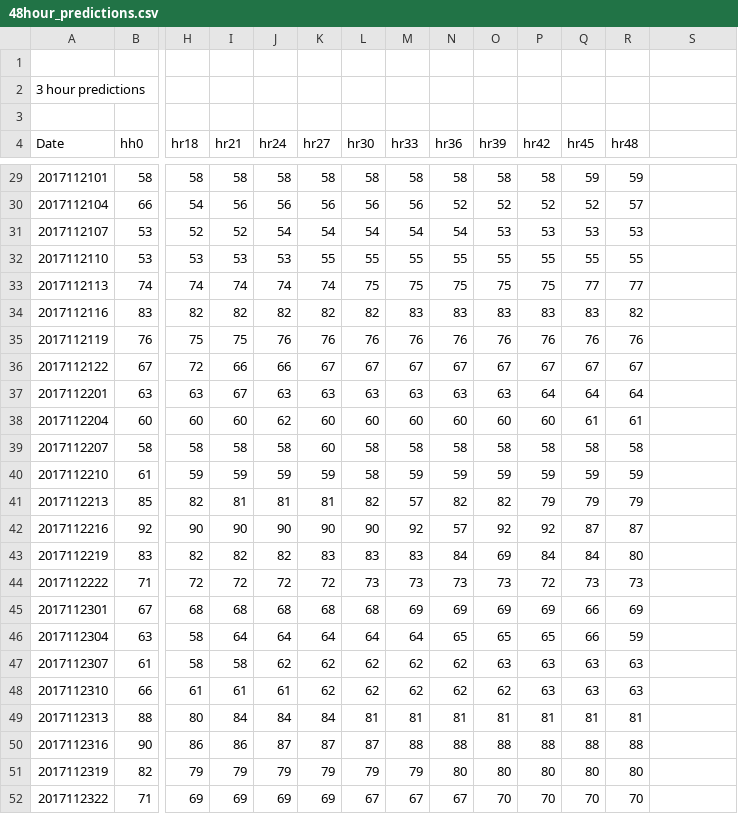
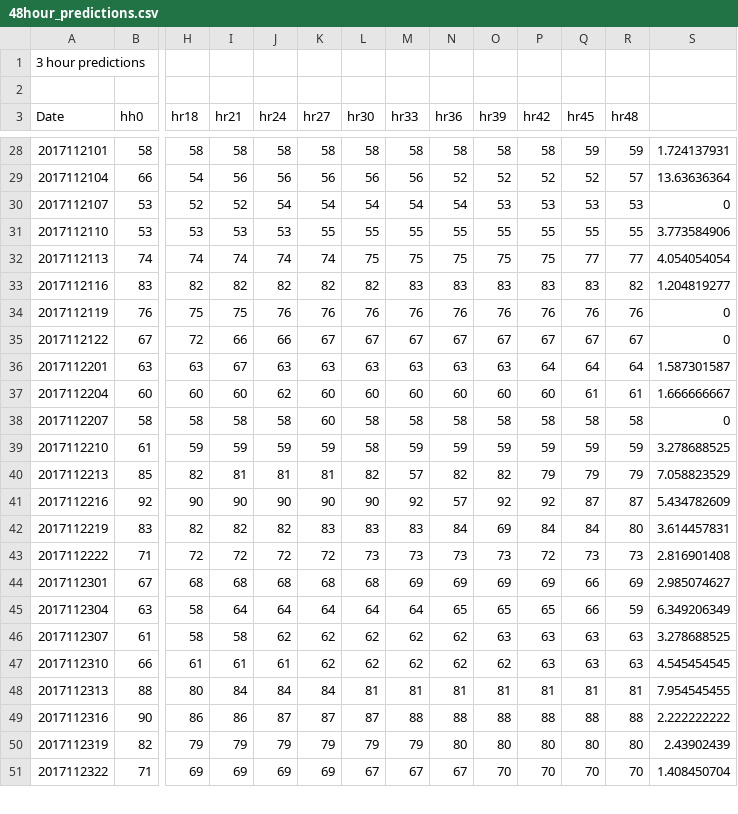
Before and after one commit to aderbique/cs5665, a CSV file: project2/48hour_predictions.csv, drawn as a sheet; only a part is shown, gaps mark what is left out; removed rows and columns are numbered as before the commit, all else as after; rows hold the shown columns only; the diff covers the shown part only; the diff names each change by its address in the sheet, - before the commit and + after, or states it on an @@ line.

```diff
--- a/project2/48hour_predictions.csv
+++ b/project2/48hour_predictions.csv
-row 1: (empty)
-S28: (empty)
+S28: 1.724137931
-S29: (empty)
+S29: 13.63636364
-S30: (empty)
+S30: 0
-S31: (empty)
+S31: 3.773584906
-S32: (empty)
+S32: 4.054054054
-S33: (empty)
+S33: 1.204819277
-S34:S35: (empty)
+S34:S35: 0
-S36: (empty)
+S36: 1.587301587
-S37: (empty)
+S37: 1.666666667
-S38: (empty)
+S38: 0
-S39: (empty)
+S39: 3.278688525
-S40: (empty)
+S40: 7.058823529
-S41: (empty)
+S41: 5.434782609
-S42: (empty)
+S42: 3.614457831
-S43: (empty)
+S43: 2.816901408
-S44: (empty)
+S44: 2.985074627
-S45: (empty)
+S45: 6.349206349
-S46: (empty)
+S46: 3.278688525
-S47: (empty)
+S47: 4.545454545
-S48: (empty)
+S48: 7.954545455
-S49: (empty)
+S49: 2.222222222
-S50: (empty)
+S50: 2.43902439
-S51: (empty)
+S51: 1.408450704
```
Also changed, not shown: 71 edited cells elsewhere in this file, 11 other files.
